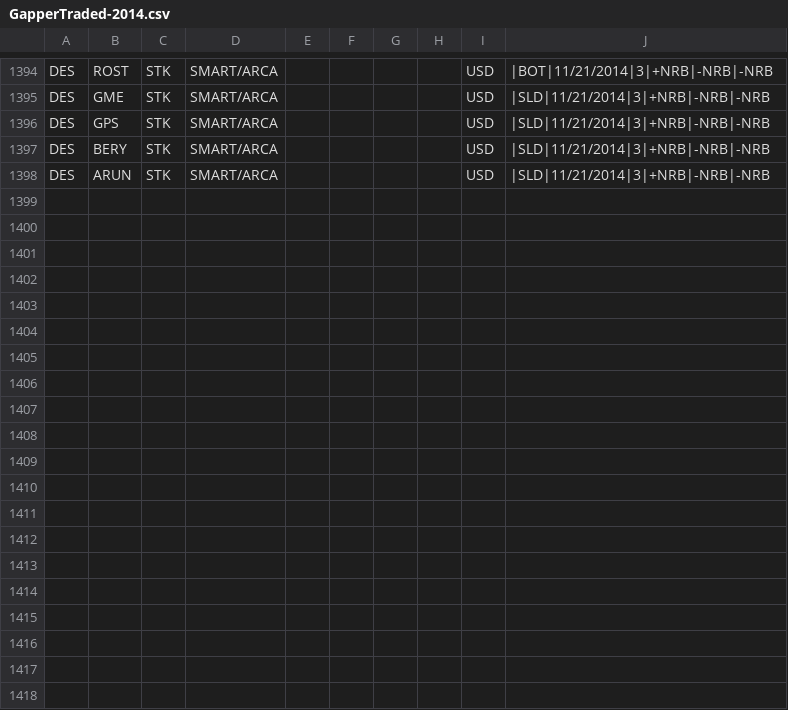
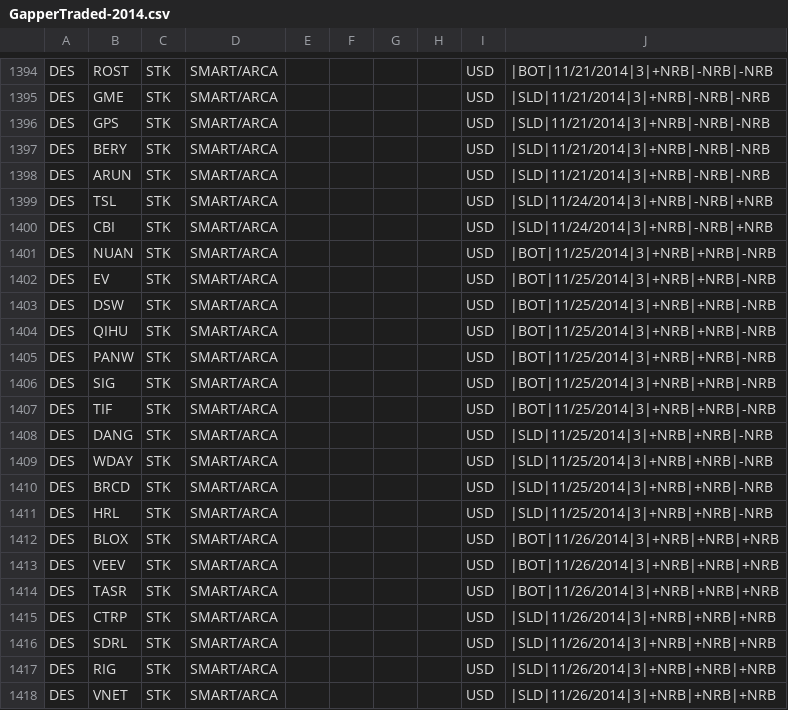
Before and after one commit to trade-manager/trade-manager, a CSV file: db/GapperTraded-2014.csv, drawn as a sheet; only a part is shown, gaps mark what is left out; the diff covers the shown part only; the diff names each change by its address in the sheet, - before the commit and + after, or states it on an @@ line.

Commit message:
Weekly gappers

```diff
--- a/db/GapperTraded-2014.csv
+++ b/db/GapperTraded-2014.csv
+row 1399: DES | TSL | STK | SMART/ARCA |  |  |  |  | USD | |SLD|11/24/2014|3|+NRB|-NRB|+NRB
+row 1400: DES | CBI | STK | SMART/ARCA |  |  |  |  | USD | |SLD|11/24/2014|3|+NRB|-NRB|+NRB
+row 1401: DES | NUAN | STK | SMART/ARCA |  |  |  |  | USD | |BOT|11/25/2014|3|+NRB|+NRB|-NRB
+row 1402: DES | EV | STK | SMART/ARCA |  |  |  |  | USD | |BOT|11/25/2014|3|+NRB|+NRB|-NRB
+row 1403: DES | DSW | STK | SMART/ARCA |  |  |  |  | USD | |BOT|11/25/2014|3|+NRB|+NRB|-NRB
+row 1404: DES | QIHU | STK | SMART/ARCA |  |  |  |  | USD | |BOT|11/25/2014|3|+NRB|+NRB|-NRB
+row 1405: DES | PANW | STK | SMART/ARCA |  |  |  |  | USD | |BOT|11/25/2014|3|+NRB|+NRB|-NRB
+row 1406: DES | SIG | STK | SMART/ARCA |  |  |  |  | USD | |BOT|11/25/2014|3|+NRB|+NRB|-NRB
+row 1407: DES | TIF | STK | SMART/ARCA |  |  |  |  | USD | |BOT|11/25/2014|3|+NRB|+NRB|-NRB
+row 1408: DES | DANG | STK | SMART/ARCA |  |  |  |  | USD | |SLD|11/25/2014|3|+NRB|+NRB|-NRB
+row 1409: DES | WDAY | STK | SMART/ARCA |  |  |  |  | USD | |SLD|11/25/2014|3|+NRB|+NRB|-NRB
+row 1410: DES | BRCD | STK | SMART/ARCA |  |  |  |  | USD | |SLD|11/25/2014|3|+NRB|+NRB|-NRB
+row 1411: DES | HRL | STK | SMART/ARCA |  |  |  |  | USD | |SLD|11/25/2014|3|+NRB|+NRB|-NRB
+row 1412: DES | BLOX | STK | SMART/ARCA |  |  |  |  | USD | |BOT|11/26/2014|3|+NRB|+NRB|+NRB
+row 1413: DES | VEEV | STK | SMART/ARCA |  |  |  |  | USD | |BOT|11/26/2014|3|+NRB|+NRB|+NRB
+row 1414: DES | TASR | STK | SMART/ARCA |  |  |  |  | USD | |BOT|11/26/2014|3|+NRB|+NRB|+NRB
+row 1415: DES | CTRP | STK | SMART/ARCA |  |  |  |  | USD | |SLD|11/26/2014|3|+NRB|+NRB|+NRB
+row 1416: DES | SDRL | STK | SMART/ARCA |  |  |  |  | USD | |SLD|11/26/2014|3|+NRB|+NRB|+NRB
+row 1417: DES | RIG | STK | SMART/ARCA |  |  |  |  | USD | |SLD|11/26/2014|3|+NRB|+NRB|+NRB
+row 1418: DES | VNET | STK | SMART/ARCA |  |  |  |  | USD | |SLD|11/26/2014|3|+NRB|+NRB|+NRB
```
Also changed, not shown: 12 added rows elsewhere in this file.
